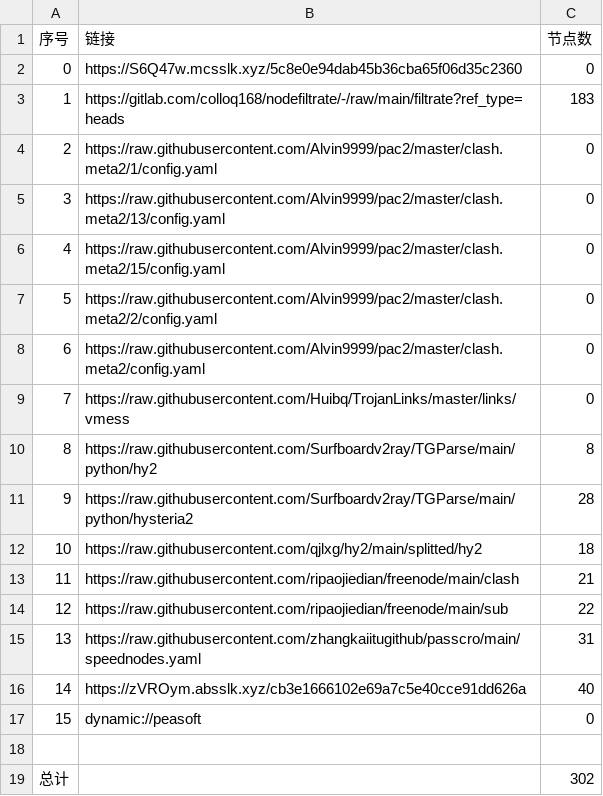
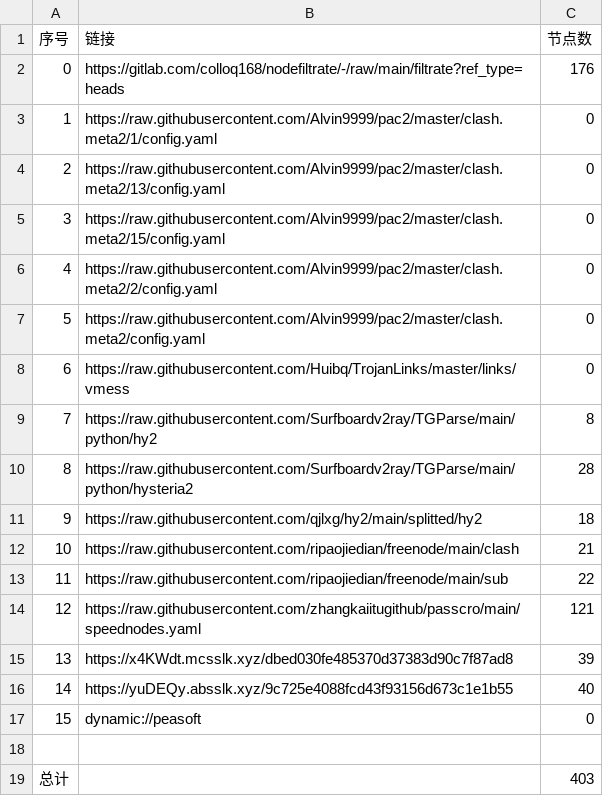
Before and after one commit to nowts71/NoMoreWalls, a CSV file: list_result.csv, drawn as a sheet; removed rows and columns are numbered as before the commit, all else as after; the diff names each change by its address in the sheet, - before the commit and + after, or states it on an @@ line.

```diff
--- a/list_result.csv
+++ b/list_result.csv
-row 2: 0 | https://S6Q47w.mcsslk.xyz/5c8e0e94dab45b36cba65f06d35c2360 | 0
@@ column A (序号) renumbered between rows 2 and 14 @@
-C2 (节点数): 183
+C2 (节点数): 176
-C14 (节点数): 31
+C14 (节点数): 121
+row 15: 13 | https://x4KWdt.mcsslk.xyz/dbed030fe485370d37383d90c7f87ad8 | 39
-B16 (链接): https://zVROym.absslk.xyz/cb3e1666102e69a7c5e40cce91dd626a
+B16 (链接): https://yuDEQy.absslk.xyz/9c725e4088fcd43f93156d673c1e1b55
-C19 (节点数): 302
+C19 (节点数): 403
```
Also changed, not shown: 32 other files.
